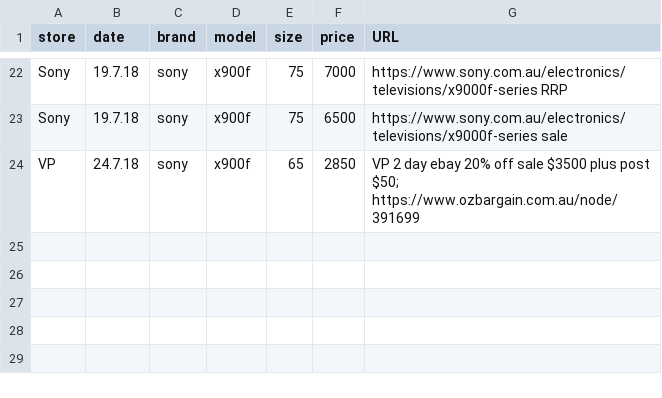
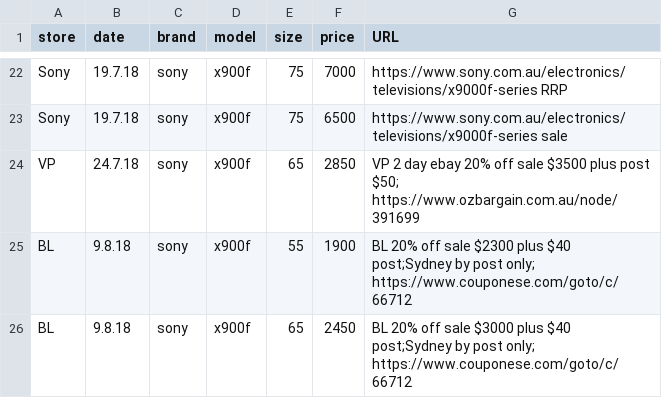
Before and after one commit to areff2000/plotly_training_Mar2017, a CSV file: data2018.csv, drawn as a sheet; only a part is shown, gaps mark what is left out; the diff names each change by its address in the sheet, - before the commit and + after, or states it on an @@ line.

Commit message:
ebay 20% off sale BL Aug

```diff
--- a/data2018.csv
+++ b/data2018.csv
+row 25: BL | 9.8.18 | sony | x900f | 55 | 1900 | BL 20% off sale $2300 plus $40 post;Sydney by post only; https://www.couponese.com/goto/c/66712
+row 26: BL | 9.8.18 | sony | x900f | 65 | 2450 | BL 20% off sale $3000 plus $40 post;Sydney by post only; https://www.couponese.com/goto/c/66712
```
